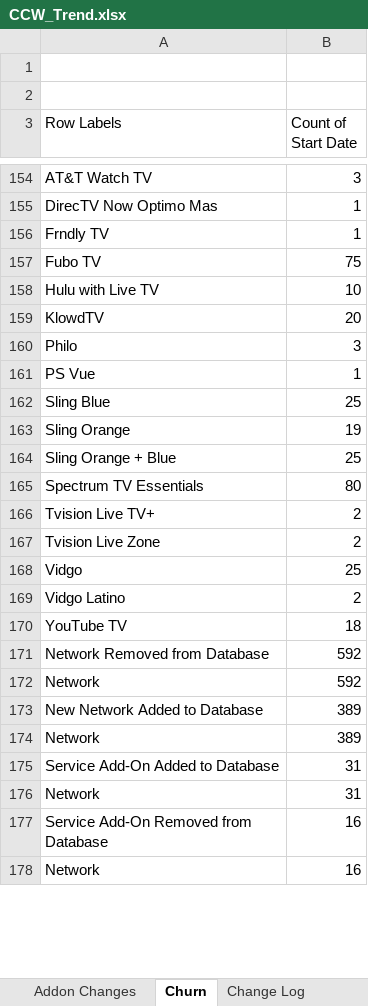
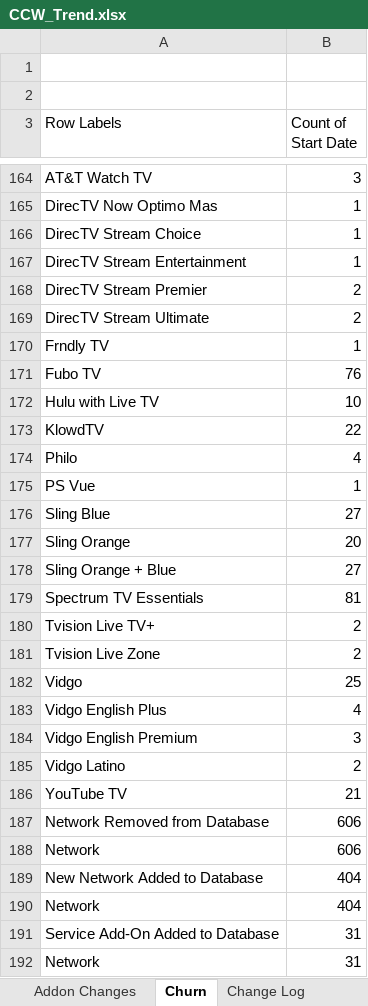
Before and after one commit to wjhladik/wjhladik.github.io, an Excel workbook: CCW_Trend.xlsx, sheet Churn, drawn as a sheet; only a part is shown, gaps mark what is left out; the shorter side is filled out with more unchanged rows; values as stored, in another font and other column widths than the file's, no borders; addresses are those after the commit; the diff covers the shown part only; the diff names each change by its address in the sheet, - before the commit and + after, or states it on an @@ line.

```diff
--- a/CCW_Trend.xlsx (sheet Churn)
+++ b/CCW_Trend.xlsx (sheet Churn)
+row 166: DirecTV Stream Choice | 1
+row 167: DirecTV Stream Entertainment | 1
+row 168: DirecTV Stream Premier | 2
+row 169: DirecTV Stream Ultimate | 2
-B171 (Count of Start Date): 75
+B171 (Count of Start Date): 76
-B173 (Count of Start Date): 20
+B173 (Count of Start Date): 22
-B174 (Count of Start Date): 3
+B174 (Count of Start Date): 4
-B176 (Count of Start Date): 25
+B176 (Count of Start Date): 27
-B177 (Count of Start Date): 19
+B177 (Count of Start Date): 20
-B178 (Count of Start Date): 25
+B178 (Count of Start Date): 27
-B179 (Count of Start Date): 80
+B179 (Count of Start Date): 81
+row 183: Vidgo English Plus | 4
+row 184: Vidgo English Premium | 3
-B186 (Count of Start Date): 18
+B186 (Count of Start Date): 21
-B187:B188 (Count of Start Date): 592
+B187:B188 (Count of Start Date): 606
-B189:B190 (Count of Start Date): 389
+B189:B190 (Count of Start Date): 404
```
Also changed, not shown: 10 added rows and 36 edited cells elsewhere in this sheet, sheet Change Log, sheet Data, sheet Base, sheet Add-On, sheet Base Changes, sheet Addon Changes, 1 more sheet, formulas that keep their value, charts or pictures.
